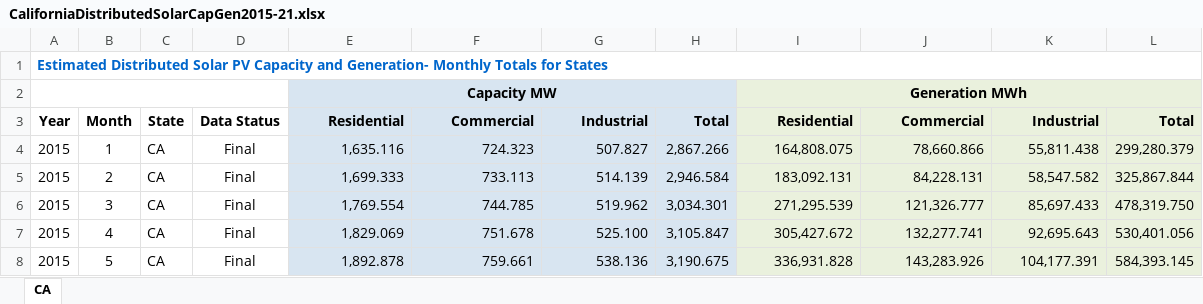
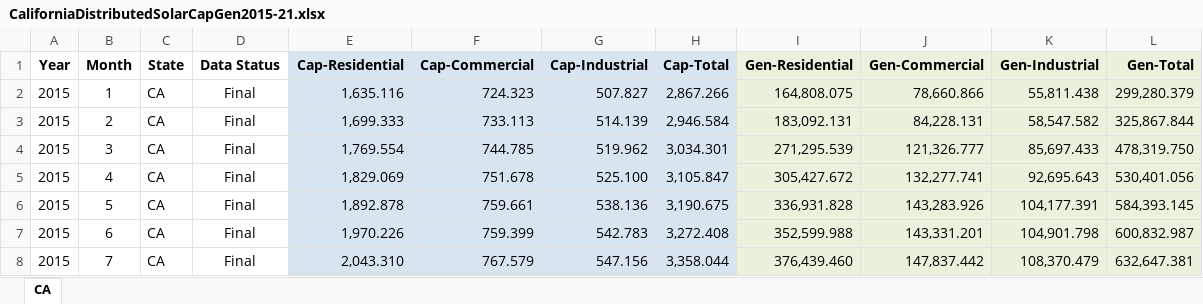
Before and after one commit to shubhangi-gupta-54/GuptaHemphillWilliams_ENV872_FinalProject, an Excel workbook: EnergyData/CaliforniaDistributedSolarCapGen2015-21.xlsx, sheet CA, drawn as a sheet; only a part is shown; the shorter side is filled out with more unchanged rows; values as stored, in another font and other column widths than the file's, no borders; removed rows and columns are numbered as before the commit, all else as after; the diff names each change by its address in the sheet, - before the commit and + after, or states it on an @@ line.

Commit message:
Energy Data Wrangling DONE!!!!

```diff
--- a/EnergyData/CaliforniaDistributedSolarCapGen2015-21.xlsx (sheet CA)
+++ b/EnergyData/CaliforniaDistributedSolarCapGen2015-21.xlsx (sheet CA)
-row 1: Estimated Distributed Solar PV Capacity and Generation- Monthly Totals for States
-row 2:  |  |  |  | Capacity MW |  |  |  | Generation MWh
-E1: Residential
+E1: Cap-Residential
-F1: Commercial
+F1: Cap-Commercial
-G1: Industrial
+G1: Cap-Industrial
-H1: Total
+H1: Cap-Total
-I1: Residential
+I1: Gen-Residential
-J1: Commercial
+J1: Gen-Commercial
-K1: Industrial
+K1: Gen-Industrial
-L1: Total
+L1: Gen-Total
```
Also changed, not shown: 1 other file.
